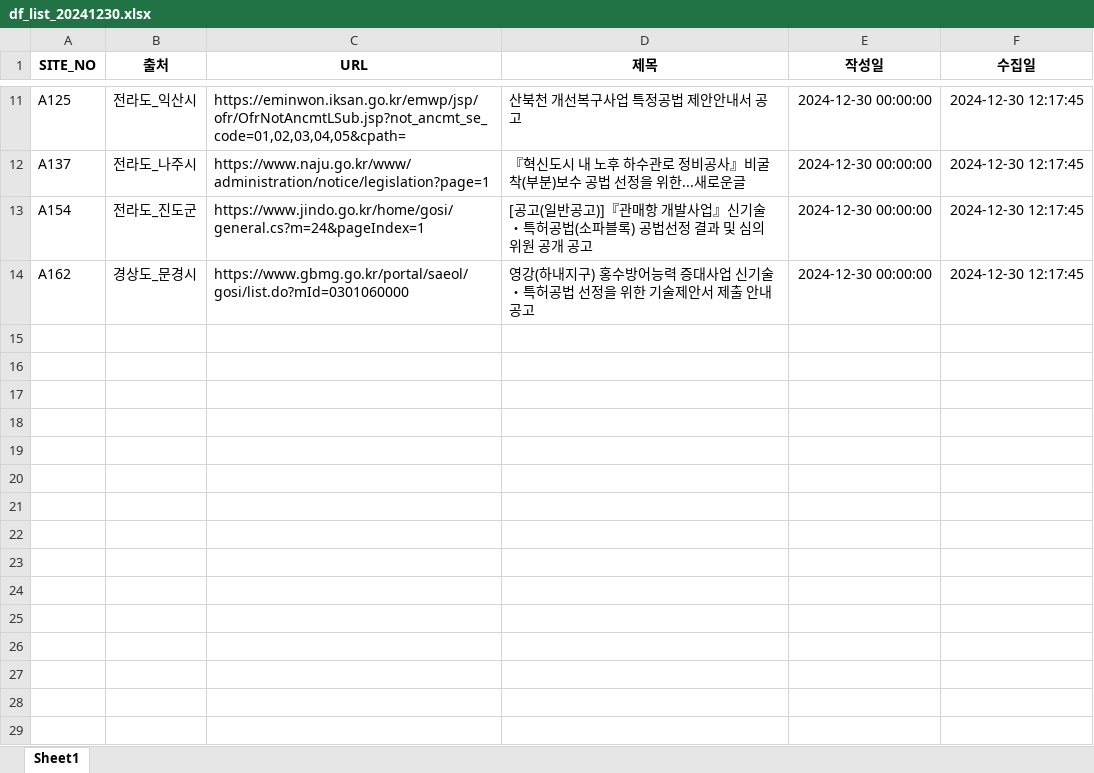
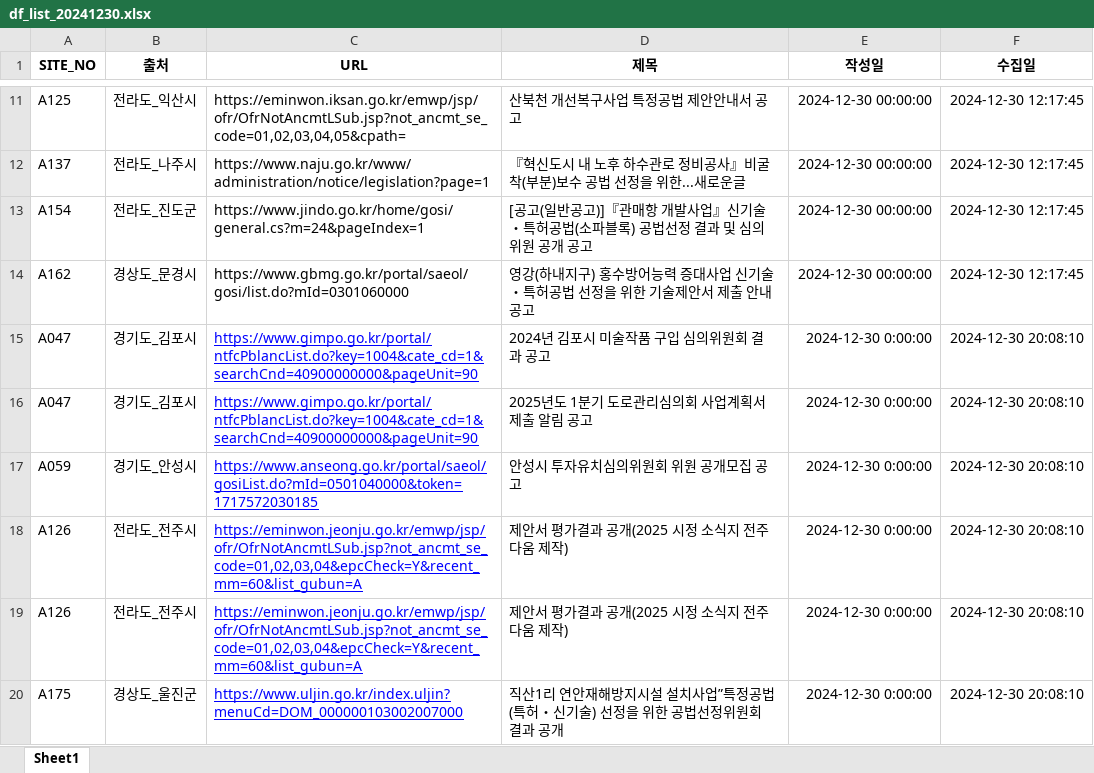
Before and after one commit to thingkinggg/crawl_info, an Excel workbook: df_list_20241230.xlsx, sheet Sheet1, drawn as a sheet; only a part is shown, gaps mark what is left out; values as stored, in another font and other column widths than the file's, no borders; charts and pictures not drawn; the diff names each change by its address in the sheet, - before the commit and + after, or states it on an @@ line.

```diff
--- a/df_list_20241230.xlsx (sheet Sheet1)
+++ b/df_list_20241230.xlsx (sheet Sheet1)
+row 15: A047 | 경기도_김포시 | https://www.gimpo.go.kr/portal/ntfcPblancList.do?key=1004&cate_cd=1&searchCnd=40900000000&pageUnit=90 | 2024년 김포시 미술작품 구입 심의위원회 결과 공고 | 2024-12-30 0:00:00 | 2024-12-30 20:08:10
+row 16: A047 | 경기도_김포시 | https://www.gimpo.go.kr/portal/ntfcPblancList.do?key=1004&cate_cd=1&searchCnd=40900000000&pageUnit=90 | 2025년도 1분기 도로관리심의회 사업계획서 제출 알림 공고 | 2024-12-30 0:00:00 | 2024-12-30 20:08:10
+row 17: A059 | 경기도_안성시 | https://www.anseong.go.kr/portal/saeol/gosiList.do?mId=0501040000&token=1717572030185 | 안성시 투자유치심의위원회 위원 공개모집 공고 | 2024-12-30 0:00:00 | 2024-12-30 20:08:10
+row 18: A126 | 전라도_전주시 | https://eminwon.jeonju.go.kr/emwp/jsp/ofr/OfrNotAncmtLSub.jsp?not_ancmt_se_code=01,02,03,04&epcCheck=Y&recent_mm=60&list_gubun=A | 제안서 평가결과 공개(2025 시정 소식지 전주다움 제작) | 2024-12-30 0:00:00 | 2024-12-30 20:08:10
+row 19: A126 | 전라도_전주시 | https://eminwon.jeonju.go.kr/emwp/jsp/ofr/OfrNotAncmtLSub.jsp?not_ancmt_se_code=01,02,03,04&epcCheck=Y&recent_mm=60&list_gubun=A | 제안서 평가결과 공개(2025 시정 소식지 전주다움 제작) | 2024-12-30 0:00:00 | 2024-12-30 20:08:10
+row 20: A175 | 경상도_울진군 | https://www.uljin.go.kr/index.uljin?menuCd=DOM_000000103002007000 | 직산1리 연안재해방지시설 설치사업”특정공법(특허・신기술) 선정을 위한 공법선정위원회 결과 공개 | 2024-12-30 0:00:00 | 2024-12-30 20:08:10
```
Also changed, not shown: 1 other file.
